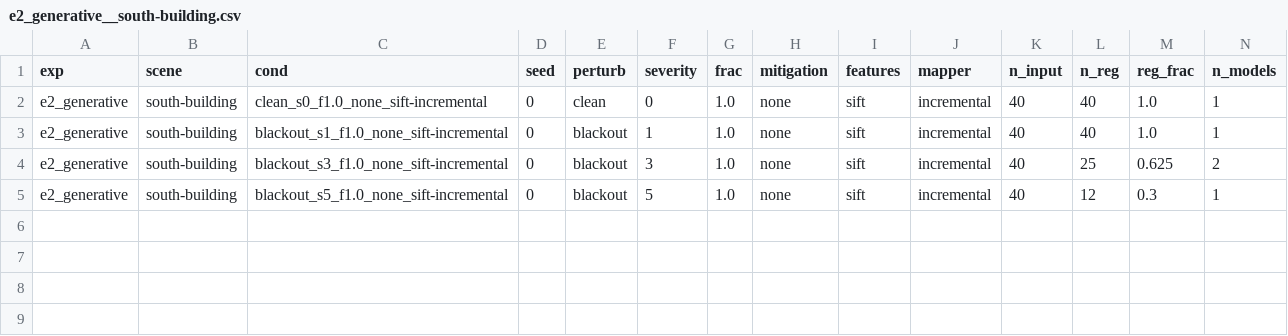
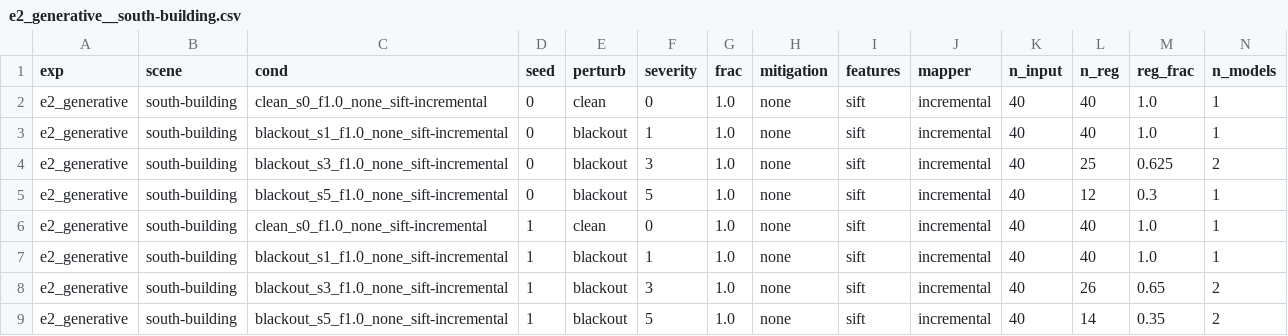
Before and after one commit to amoghshetty7436/Computer-Vision, a CSV file: results/raw/e2_generative__south-building.csv, drawn as a sheet; only a part is shown; rows hold the shown columns only; the diff names each change by its address in the sheet, - before the commit and + after, or states it on an @@ line.

```diff
--- a/results/raw/e2_generative__south-building.csv
+++ b/results/raw/e2_generative__south-building.csv
+row 6: e2_generative | south-building | clean_s0_f1.0_none_sift-incremental | 1 | clean | 0 | 1.0 | none | sift | incremental | 40 | 40 | 1.0 | 1
+row 7: e2_generative | south-building | blackout_s1_f1.0_none_sift-incremental | 1 | blackout | 1 | 1.0 | none | sift | incremental | 40 | 40 | 1.0 | 1
+row 8: e2_generative | south-building | blackout_s3_f1.0_none_sift-incremental | 1 | blackout | 3 | 1.0 | none | sift | incremental | 40 | 26 | 0.65 | 2
+row 9: e2_generative | south-building | blackout_s5_f1.0_none_sift-incremental | 1 | blackout | 5 | 1.0 | none | sift | incremental | 40 | 14 | 0.35 | 2
```
Also changed, not shown: results/raw/boreas_xseason.csv, results/raw/e3_superres__gerrard-hall.csv, 18 other files.
